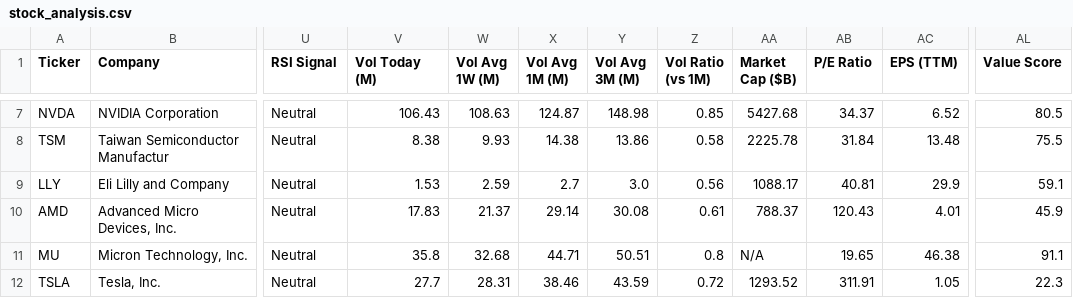
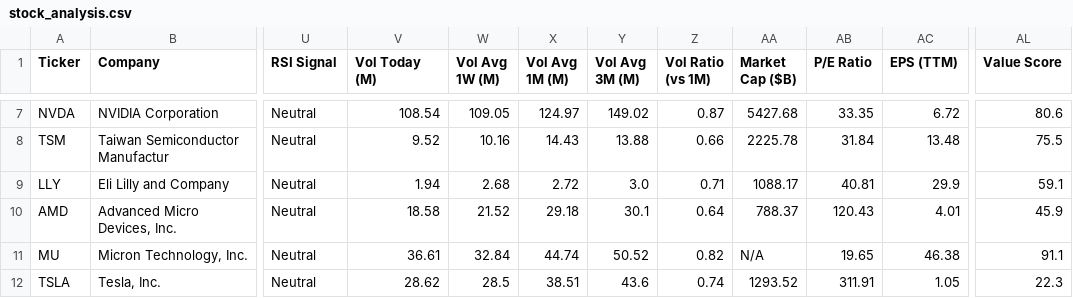
Before and after one commit to runyuzhang1007/stock-dashboard, a CSV file: stock_analysis.csv, drawn as a sheet; only a part is shown, gaps mark what is left out; the diff covers the shown part only; the diff names each change by its address in the sheet, - before the commit and + after, or states it on an @@ line.

```diff
--- a/stock_analysis.csv
+++ b/stock_analysis.csv
-V7 (Vol Today (M)): 106.43
+V7 (Vol Today (M)): 108.54
-W7 (Vol Avg 1W (M)): 108.63
+W7 (Vol Avg 1W (M)): 109.05
-X7 (Vol Avg 1M (M)): 124.87
+X7 (Vol Avg 1M (M)): 124.97
-Y7 (Vol Avg 3M (M)): 148.98
+Y7 (Vol Avg 3M (M)): 149.02
-Z7 (Vol Ratio (vs 1M)): 0.85
+Z7 (Vol Ratio (vs 1M)): 0.87
-AB7 (P/E Ratio): 34.37
+AB7 (P/E Ratio): 33.35
-AC7 (EPS (TTM)): 6.52
+AC7 (EPS (TTM)): 6.72
-AL7 (Value Score): 80.5
+AL7 (Value Score): 80.6
-V8 (Vol Today (M)): 8.38
+V8 (Vol Today (M)): 9.52
-W8 (Vol Avg 1W (M)): 9.93
+W8 (Vol Avg 1W (M)): 10.16
-X8 (Vol Avg 1M (M)): 14.38
+X8 (Vol Avg 1M (M)): 14.43
-Y8 (Vol Avg 3M (M)): 13.86
+Y8 (Vol Avg 3M (M)): 13.88
-Z8 (Vol Ratio (vs 1M)): 0.58
+Z8 (Vol Ratio (vs 1M)): 0.66
-V9 (Vol Today (M)): 1.53
+V9 (Vol Today (M)): 1.94
-W9 (Vol Avg 1W (M)): 2.59
+W9 (Vol Avg 1W (M)): 2.68
-X9 (Vol Avg 1M (M)): 2.7
+X9 (Vol Avg 1M (M)): 2.72
-Z9 (Vol Ratio (vs 1M)): 0.56
+Z9 (Vol Ratio (vs 1M)): 0.71
-V10 (Vol Today (M)): 17.83
+V10 (Vol Today (M)): 18.58
-W10 (Vol Avg 1W (M)): 21.37
+W10 (Vol Avg 1W (M)): 21.52
-X10 (Vol Avg 1M (M)): 29.14
+X10 (Vol Avg 1M (M)): 29.18
-Y10 (Vol Avg 3M (M)): 30.08
+Y10 (Vol Avg 3M (M)): 30.1
-Z10 (Vol Ratio (vs 1M)): 0.61
+Z10 (Vol Ratio (vs 1M)): 0.64
-V11 (Vol Today (M)): 35.8
+V11 (Vol Today (M)): 36.61
-W11 (Vol Avg 1W (M)): 32.68
+W11 (Vol Avg 1W (M)): 32.84
-X11 (Vol Avg 1M (M)): 44.71
+X11 (Vol Avg 1M (M)): 44.74
-Y11 (Vol Avg 3M (M)): 50.51
+Y11 (Vol Avg 3M (M)): 50.52
-Z11 (Vol Ratio (vs 1M)): 0.8
+Z11 (Vol Ratio (vs 1M)): 0.82
-V12 (Vol Today (M)): 27.7
+V12 (Vol Today (M)): 28.62
-W12 (Vol Avg 1W (M)): 28.31
+W12 (Vol Avg 1W (M)): 28.5
-X12 (Vol Avg 1M (M)): 38.46
+X12 (Vol Avg 1M (M)): 38.51
-Y12 (Vol Avg 3M (M)): 43.59
+Y12 (Vol Avg 3M (M)): 43.6
-Z12 (Vol Ratio (vs 1M)): 0.72
+Z12 (Vol Ratio (vs 1M)): 0.74
```
Also changed, not shown: 28 edited cells elsewhere in this file, 1 other file.
